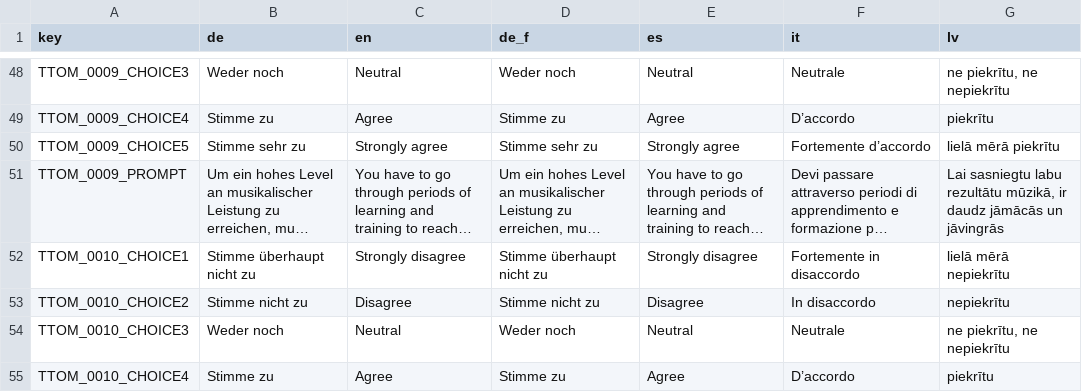
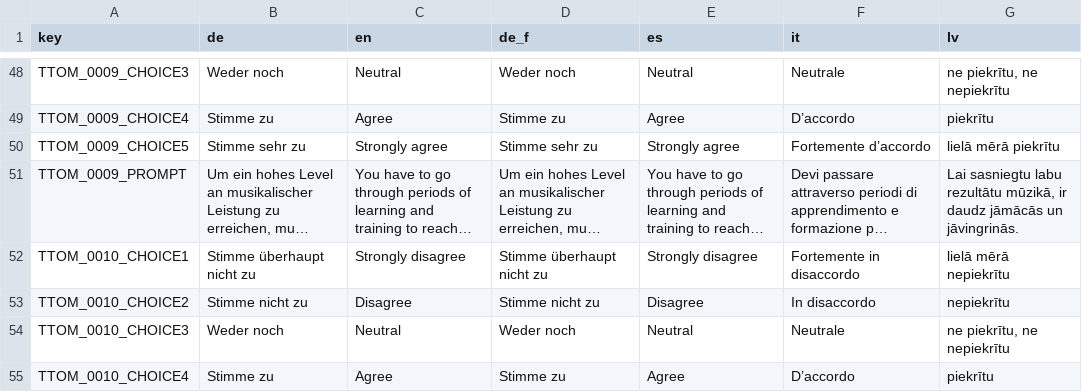
Before and after one commit to fmhoeger/psyquest, a CSV file: data_raw/dicts/TOM_dict.csv, drawn as a sheet; only a part is shown, gaps mark what is left out; long unchanged cells end in …; the diff names each change by its address in the sheet, - before the commit and + after, or states it on an @@ line.

```diff
--- a/data_raw/dicts/TOM_dict.csv
+++ b/data_raw/dicts/TOM_dict.csv
-G51 (lv): …jāmācās un jāvingrās
+G51 (lv): …jāmācās un jāvingrinās.
```
Also changed, not shown: data_raw/dicts/DEG_dict.csv, data_raw/dicts/general_dict.csv, 4 other files.
